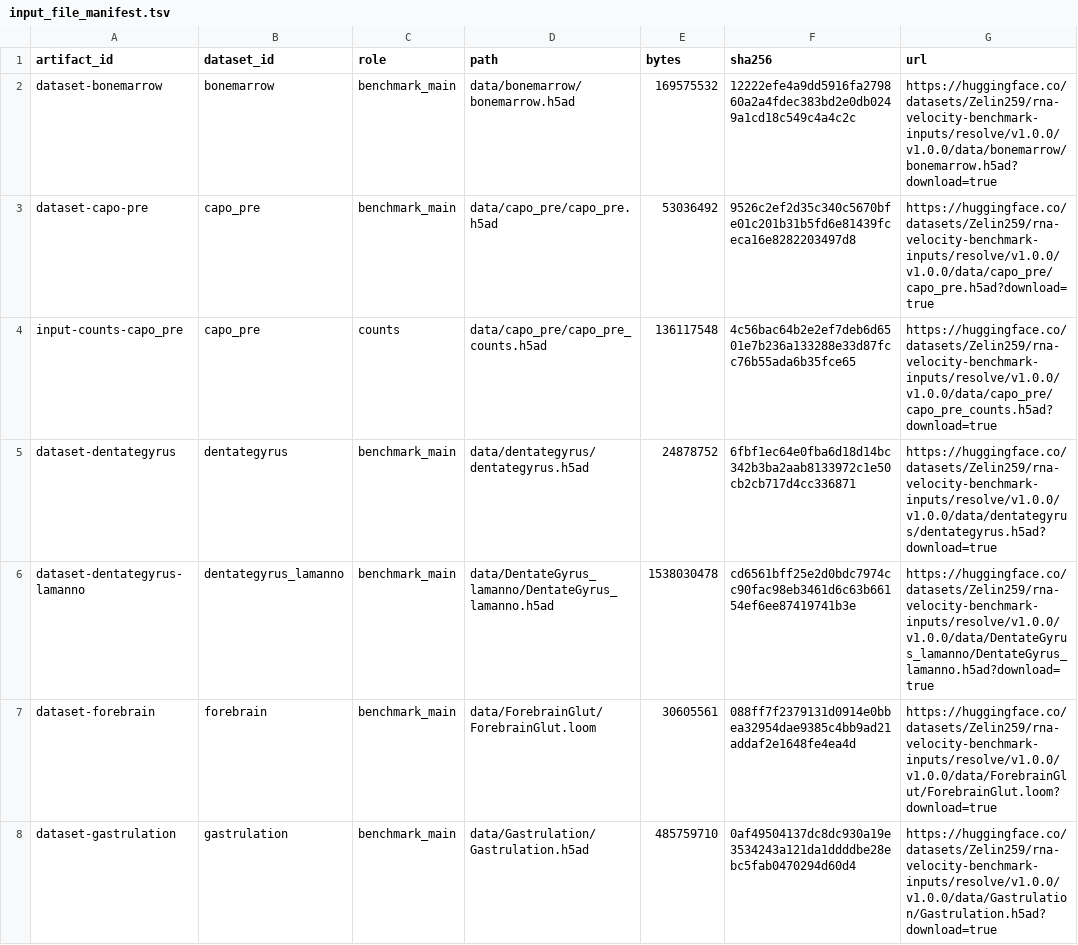
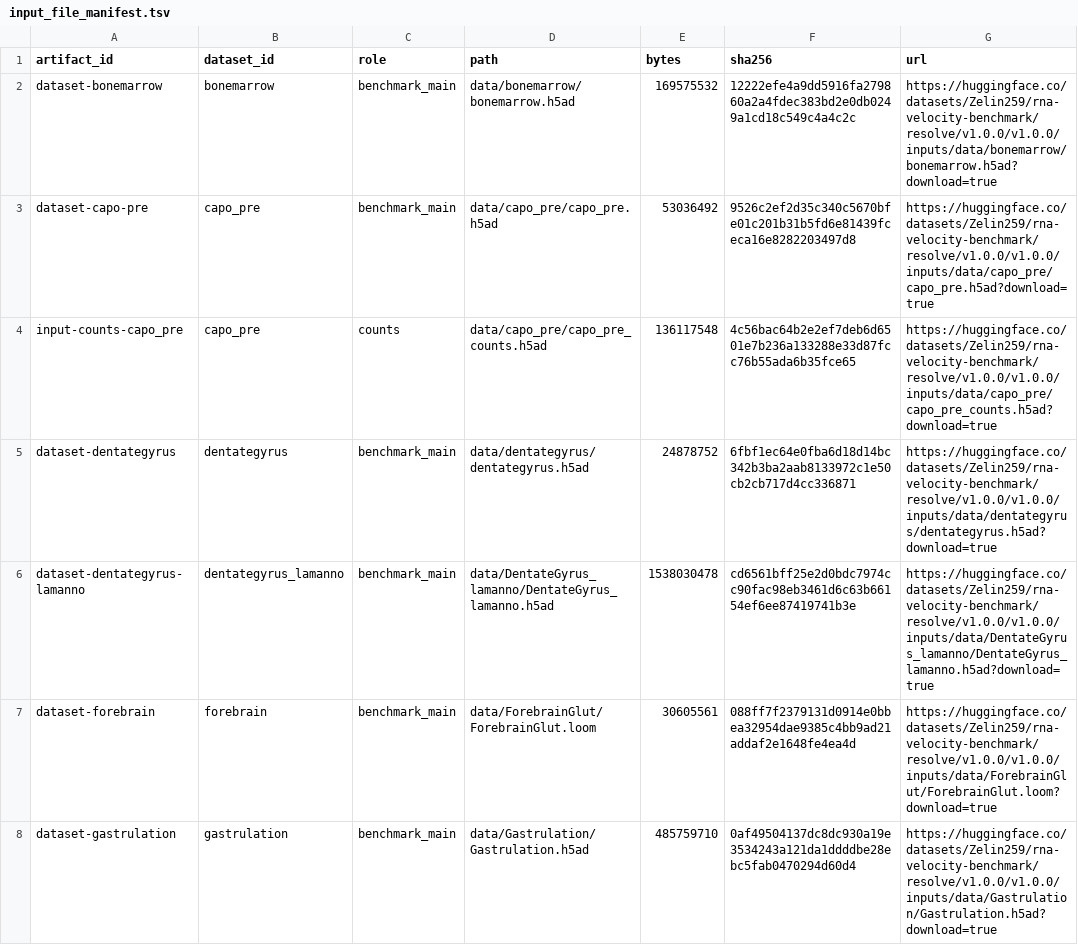
Before and after one commit to Tomorin259/benchmark_repository, a TSV file: data/input_file_manifest.tsv, drawn as a sheet; only a part is shown; the diff covers the shown part only.

```diff
--- a/data/input_file_manifest.tsv
+++ b/data/input_file_manifest.tsv
@@ -1,8 +1,8 @@
 artifact_id	dataset_id	role	path	bytes	sha256	url
-dataset-bonemarrow	bonemarrow	benchmark_main	data/bonemarrow/bonemarrow.h5ad	169575532	12222efe4a9dd5916fa279860a2a4fdec383bd2e0db0249a1cd18c549c4a4c2c	https://huggingface.co/datasets/Zelin259/rna-velocity-benchmark-inputs/resolve/v1.0.0/v1.0.0/data/bonemarrow/bonemarrow.h5ad?download=true
-dataset-capo-pre	capo_pre	benchmark_main	data/capo_pre/capo_pre.h5ad	53036492	9526c2ef2d35c340c5670bfe01c201b31b5fd6e81439fceca16e8282203497d8	https://huggingface.co/datasets/Zelin259/rna-velocity-benchmark-inputs/resolve/v1.0.0/v1.0.0/data/capo_pre/capo_pre.h5ad?download=true
-input-counts-capo_pre	capo_pre	counts	data/capo_pre/capo_pre_counts.h5ad	136117548	4c56bac64b2e2ef7deb6d6501e7b236a133288e33d87fcc76b55ada6b35fce65	https://huggingface.co/datasets/Zelin259/rna-velocity-benchmark-inputs/resolve/v1.0.0/v1.0.0/data/capo_pre/capo_pre_counts.h5ad?download=true
-dataset-dentategyrus	dentategyrus	benchmark_main	data/dentategyrus/dentategyrus.h5ad	24878752	6fbf1ec64e0fba6d18d14bc342b3ba2aab8133972c1e50cb2cb717d4cc336871	https://huggingface.co/datasets/Zelin259/rna-velocity-benchmark-inputs/resolve/v1.0.0/v1.0.0/data/dentategyrus/dentategyrus.h5ad?download=true
-dataset-dentategyrus-lamanno	dentategyrus_lamanno	benchmark_main	data/DentateGyrus_lamanno/DentateGyrus_lamanno.h5ad	1538030478	cd6561bff25e2d0bdc7974cc90fac98eb3461d6c63b66154ef6ee87419741b3e	https://huggingface.co/datasets/Zelin259/rna-velocity-benchmark-inputs/resolve/v1.0.0/v1.0.0/data/DentateGyrus_lamanno/DentateGyrus_lamanno.h5ad?download=true
-dataset-forebrain	forebrain	benchmark_main	data/ForebrainGlut/ForebrainGlut.loom	30605561	088ff7f2379131d0914e0bbea32954dae9385c4bb9ad21addaf2e1648fe4ea4d	https://huggingface.co/datasets/Zelin259/rna-velocity-benchmark-inputs/resolve/v1.0.0/v1.0.0/data/ForebrainGlut/ForebrainGlut.loom?download=true
-dataset-gastrulation	gastrulation	benchmark_main	data/Gastrulation/Gastrulation.h5ad	485759710	0af49504137dc8dc930a19e3534243a121da1ddddbe28ebc5fab0470294d60d4	https://huggingface.co/datasets/Zelin259/rna-velocity-benchmark-inputs/resolve/v1.0.0/v1.0.0/data/Gastrulation/Gastrulation.h5ad?download=true
+dataset-bonemarrow	bonemarrow	benchmark_main	data/bonemarrow/bonemarrow.h5ad	169575532	12222efe4a9dd5916fa279860a2a4fdec383bd2e0db0249a1cd18c549c4a4c2c	https://huggingface.co/datasets/Zelin259/rna-velocity-benchmark/resolve/v1.0.0/v1.0.0/inputs/data/bonemarrow/bonemarrow.h5ad?download=true
+dataset-capo-pre	capo_pre	benchmark_main	data/capo_pre/capo_pre.h5ad	53036492	9526c2ef2d35c340c5670bfe01c201b31b5fd6e81439fceca16e8282203497d8	https://huggingface.co/datasets/Zelin259/rna-velocity-benchmark/resolve/v1.0.0/v1.0.0/inputs/data/capo_pre/capo_pre.h5ad?download=true
+input-counts-capo_pre	capo_pre	counts	data/capo_pre/capo_pre_counts.h5ad	136117548	4c56bac64b2e2ef7deb6d6501e7b236a133288e33d87fcc76b55ada6b35fce65	https://huggingface.co/datasets/Zelin259/rna-velocity-benchmark/resolve/v1.0.0/v1.0.0/inputs/data/capo_pre/capo_pre_counts.h5ad?download=true
+dataset-dentategyrus	dentategyrus	benchmark_main	data/dentategyrus/dentategyrus.h5ad	24878752	6fbf1ec64e0fba6d18d14bc342b3ba2aab8133972c1e50cb2cb717d4cc336871	https://huggingface.co/datasets/Zelin259/rna-velocity-benchmark/resolve/v1.0.0/v1.0.0/inputs/data/dentategyrus/dentategyrus.h5ad?download=true
+dataset-dentategyrus-lamanno	dentategyrus_lamanno	benchmark_main	data/DentateGyrus_lamanno/DentateGyrus_lamanno.h5ad	1538030478	cd6561bff25e2d0bdc7974cc90fac98eb3461d6c63b66154ef6ee87419741b3e	https://huggingface.co/datasets/Zelin259/rna-velocity-benchmark/resolve/v1.0.0/v1.0.0/inputs/data/DentateGyrus_lamanno/DentateGyrus_lamanno.h5ad?download=true
+dataset-forebrain	forebrain	benchmark_main	data/ForebrainGlut/ForebrainGlut.loom	30605561	088ff7f2379131d0914e0bbea32954dae9385c4bb9ad21addaf2e1648fe4ea4d	https://huggingface.co/datasets/Zelin259/rna-velocity-benchmark/resolve/v1.0.0/v1.0.0/inputs/data/ForebrainGlut/ForebrainGlut.loom?download=true
+dataset-gastrulation	gastrulation	benchmark_main	data/Gastrulation/Gastrulation.h5ad	485759710	0af49504137dc8dc930a19e3534243a121da1ddddbe28ebc5fab0470294d60d4	https://huggingface.co/datasets/Zelin259/rna-velocity-benchmark/resolve/v1.0.0/v1.0.0/inputs/data/Gastrulation/Gastrulation.h5ad?download=true
```
Also changed, not shown: 18 edited cells elsewhere in this file, artifacts.tsv, data/input_release_manifest.tsv, 10 other files.
